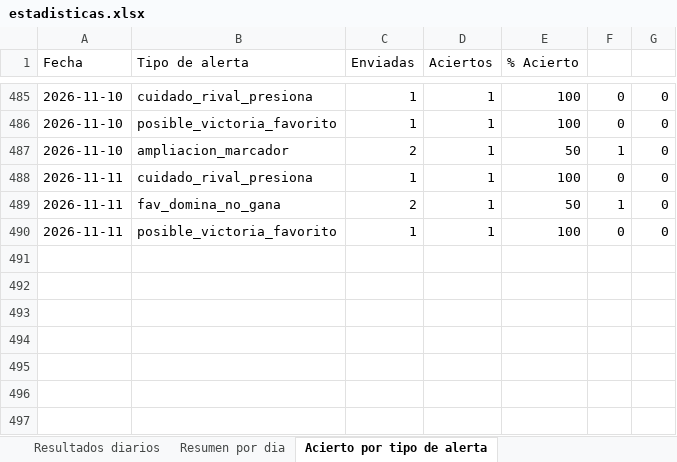
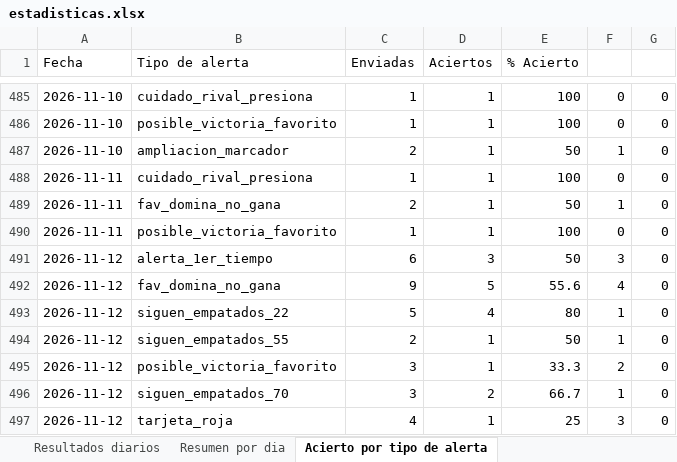
Before and after one commit to erikolivo/Mimoexcel, an Excel workbook: data/estadisticas.xlsx, sheet Acierto por tipo de alerta, drawn as a sheet; only a part is shown, gaps mark what is left out; values as stored, in another font and other column widths than the file's, no borders; the diff names each change by its address in the sheet, - before the commit and + after, or states it on an @@ line.

```diff
--- a/data/estadisticas.xlsx (sheet Acierto por tipo de alerta)
+++ b/data/estadisticas.xlsx (sheet Acierto por tipo de alerta)
+row 491: 2026-11-12 | alerta_1er_tiempo | 6 | 3 | 50 | 3 | 0
+row 492: 2026-11-12 | fav_domina_no_gana | 9 | 5 | 55.6 | 4 | 0
+row 493: 2026-11-12 | siguen_empatados_22 | 5 | 4 | 80 | 1 | 0
+row 494: 2026-11-12 | siguen_empatados_55 | 2 | 1 | 50 | 1 | 0
+row 495: 2026-11-12 | posible_victoria_favorito | 3 | 1 | 33.3 | 2 | 0
+row 496: 2026-11-12 | siguen_empatados_70 | 3 | 2 | 66.7 | 1 | 0
+row 497: 2026-11-12 | tarjeta_roja | 4 | 1 | 25 | 3 | 0
```
Also changed, not shown: sheet Resultados diarios, sheet Resumen por dia, 7 other files.
